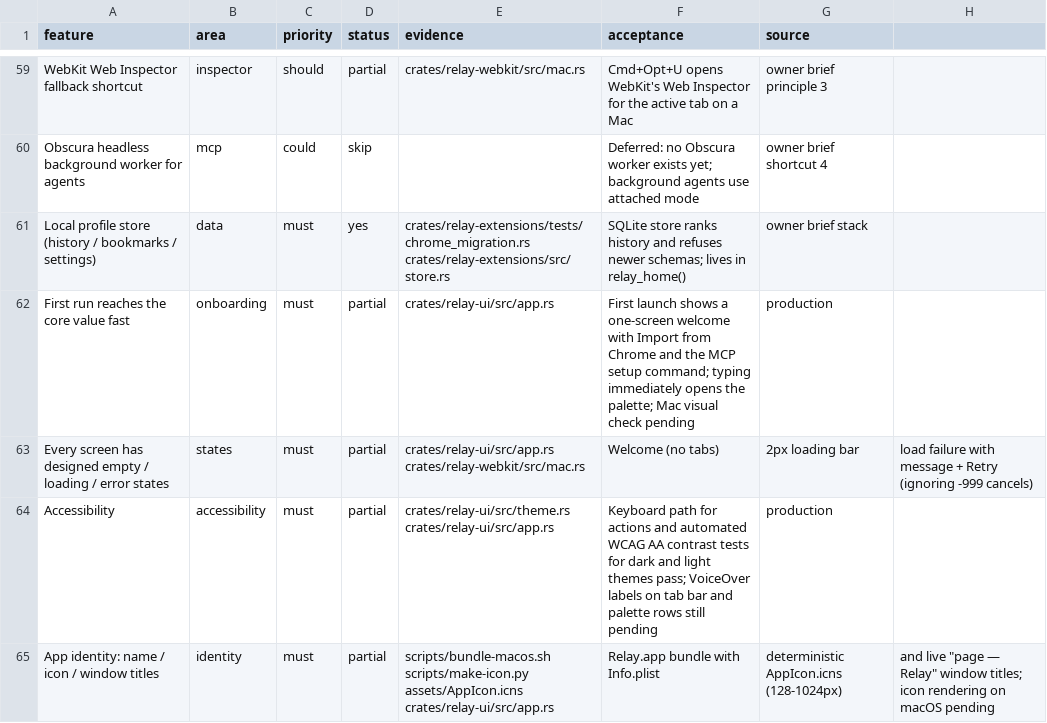
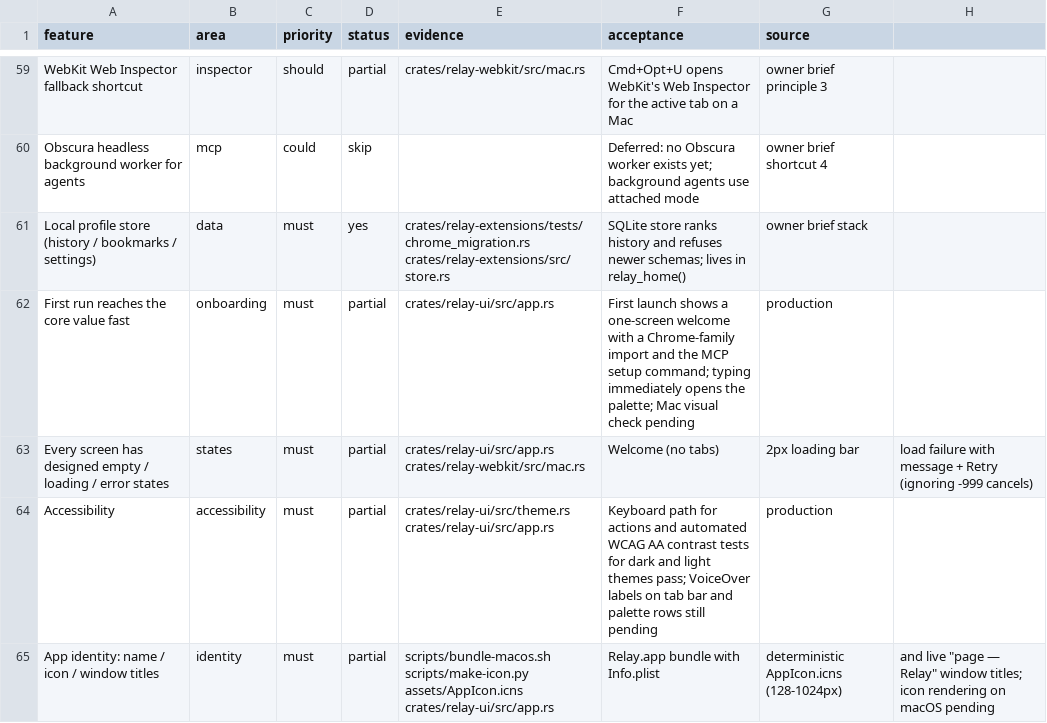
Before and after one commit to TomSzenessy/RelayBrowser, a CSV file: docs/product/features.csv, drawn as a sheet; only a part is shown, gaps mark what is left out; the diff names each change by its address in the sheet, - before the commit and + after, or states it on an @@ line.

Commit message:
feat(import): detect Chrome, Brave, Edge, Arc, Dia and Chromium profiles (#190)
The on-disk format is the same, so the importer now finds every Chrome-family
profile under HOME, prints which browser it read, and labels the UI as a
browser import instead of Chrome-only. A test creates two profiles and checks
detection order and naming.

```diff
--- a/docs/product/features.csv
+++ b/docs/product/features.csv
-F62 (acceptance): …welcome with Import from Chrome and the…
+F62 (acceptance): …welcome with a Chrome-family import and the…
```
Also changed, not shown: 9 other files.
